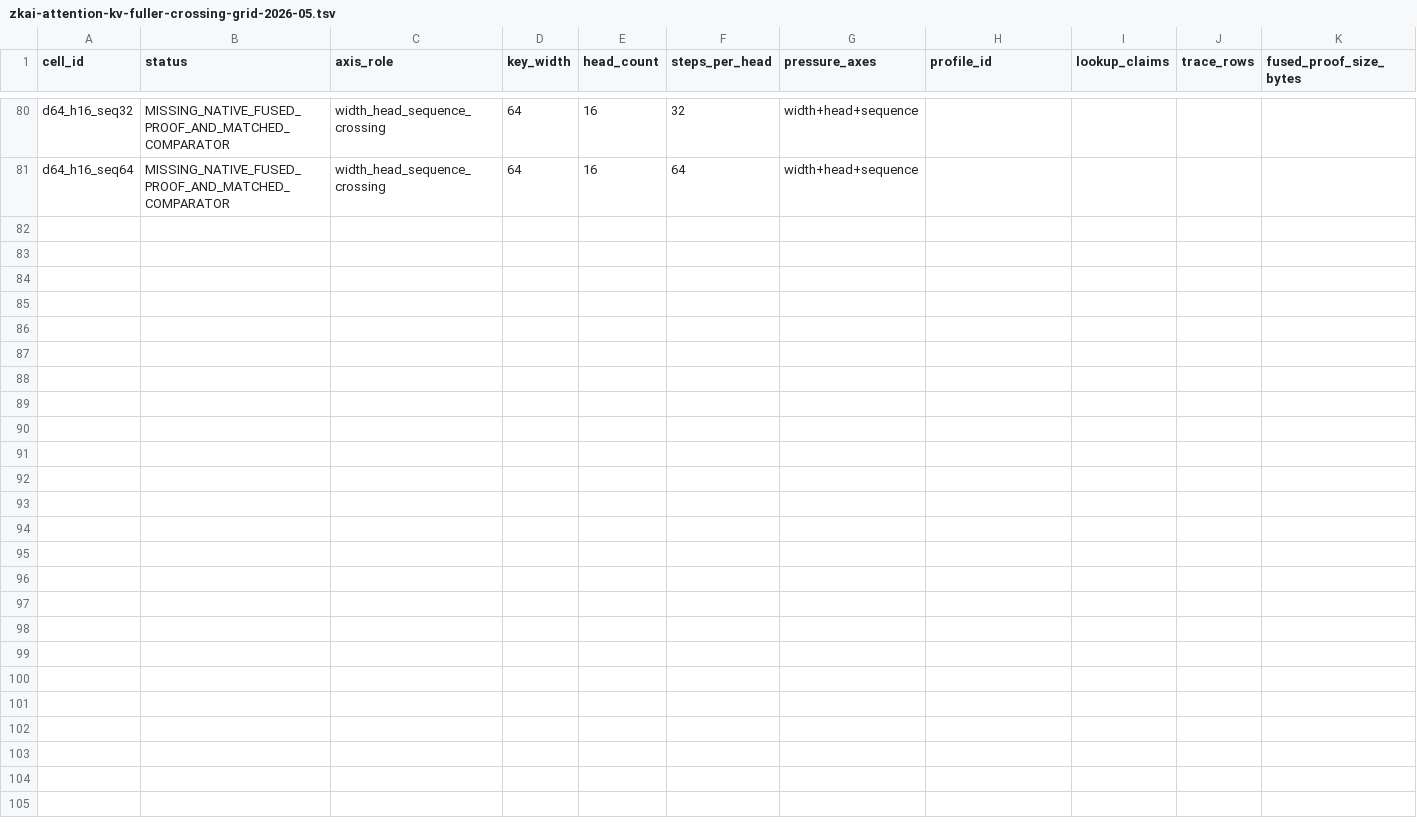
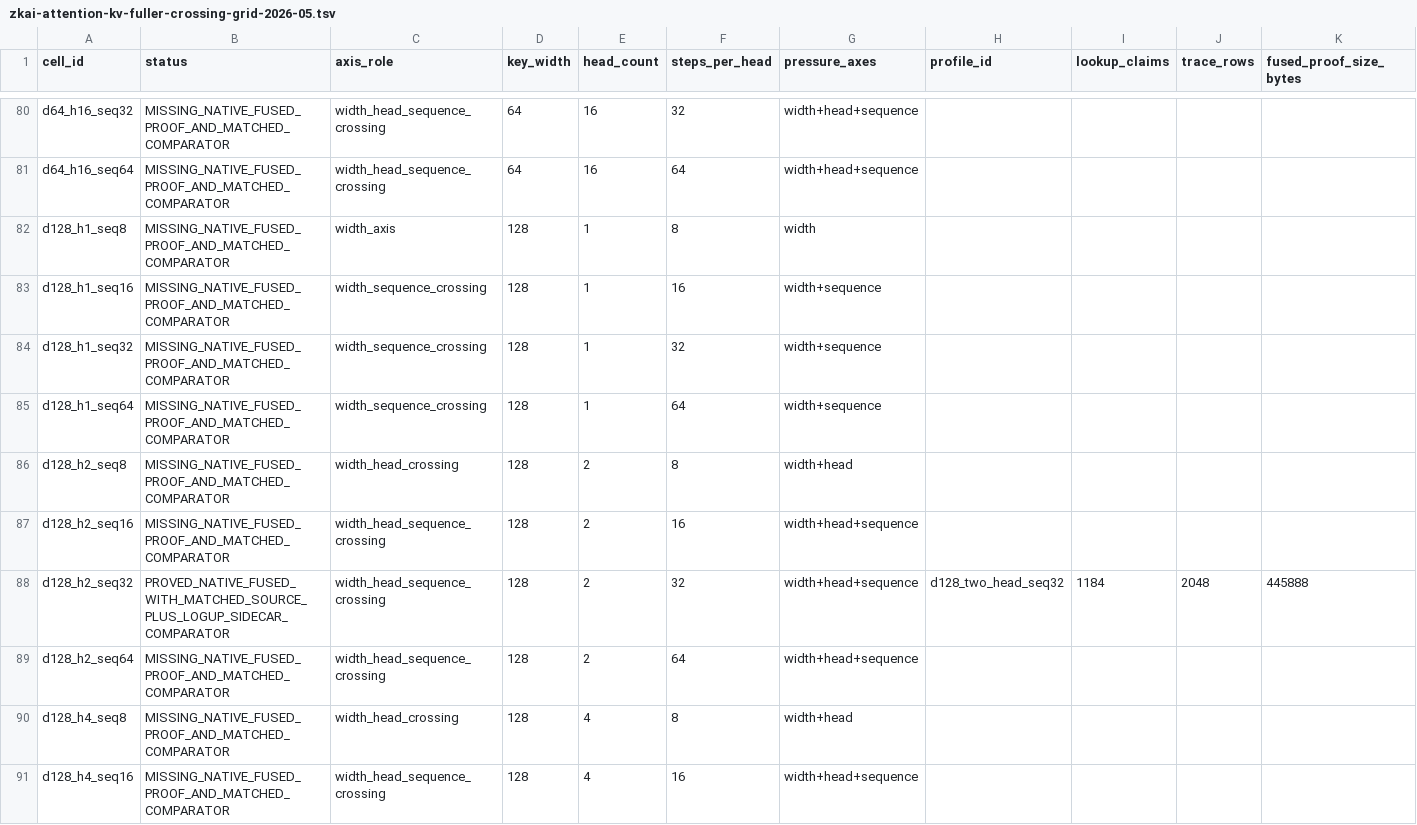
Before and after one commit to omarespejel/provable-transformer-vm, a TSV file: docs/engineering/evidence/zkai-attention-kv-fuller-crossing-grid-2026-05.tsv, drawn as a sheet; only a part is shown, gaps mark what is left out; rows hold the shown columns only; the diff covers the shown part only; the diff names each change by its address in the sheet, - before the commit and + after, or states it on an @@ line.

Commit message:
Add d128 seq32 fused attention proof row

```diff
--- a/docs/engineering/evidence/zkai-attention-kv-fuller-crossing-grid-2026-05.tsv
+++ b/docs/engineering/evidence/zkai-attention-kv-fuller-crossing-grid-2026-05.tsv
+row 82: d128_h1_seq8 | MISSING_NATIVE_FUSED_PROOF_AND_MATCHED_COMPARATOR | width_axis | 128 | 1 | 8 | width
+row 83: d128_h1_seq16 | MISSING_NATIVE_FUSED_PROOF_AND_MATCHED_COMPARATOR | width_sequence_crossing | 128 | 1 | 16 | width+sequence
+row 84: d128_h1_seq32 | MISSING_NATIVE_FUSED_PROOF_AND_MATCHED_COMPARATOR | width_sequence_crossing | 128 | 1 | 32 | width+sequence
+row 85: d128_h1_seq64 | MISSING_NATIVE_FUSED_PROOF_AND_MATCHED_COMPARATOR | width_sequence_crossing | 128 | 1 | 64 | width+sequence
+row 86: d128_h2_seq8 | MISSING_NATIVE_FUSED_PROOF_AND_MATCHED_COMPARATOR | width_head_crossing | 128 | 2 | 8 | width+head
+row 87: d128_h2_seq16 | MISSING_NATIVE_FUSED_PROOF_AND_MATCHED_COMPARATOR | width_head_sequence_crossing | 128 | 2 | 16 | width+head+sequence
+row 88: d128_h2_seq32 | PROVED_NATIVE_FUSED_WITH_MATCHED_SOURCE_PLUS_LOGUP_SIDECAR_COMPARATOR | width_head_sequence_crossing | 128 | 2 | 32 | width+head+sequence | d128_two_head_seq32 | 1184 | 2048 | 445888
+row 89: d128_h2_seq64 | MISSING_NATIVE_FUSED_PROOF_AND_MATCHED_COMPARATOR | width_head_sequence_crossing | 128 | 2 | 64 | width+head+sequence
+row 90: d128_h4_seq8 | MISSING_NATIVE_FUSED_PROOF_AND_MATCHED_COMPARATOR | width_head_crossing | 128 | 4 | 8 | width+head
+row 91: d128_h4_seq16 | MISSING_NATIVE_FUSED_PROOF_AND_MATCHED_COMPARATOR | width_head_sequence_crossing | 128 | 4 | 16 | width+head+sequence
```
Also changed, not shown: 10 added rows elsewhere in this file, docs/engineering/evidence/zkai-attention-kv-fused-softmax-table-route-matrix-2026-05.tsv, docs/engineering/evidence/zkai-proof-pressure-wide-grid-selector-2026-05.tsv, 37 other files.
